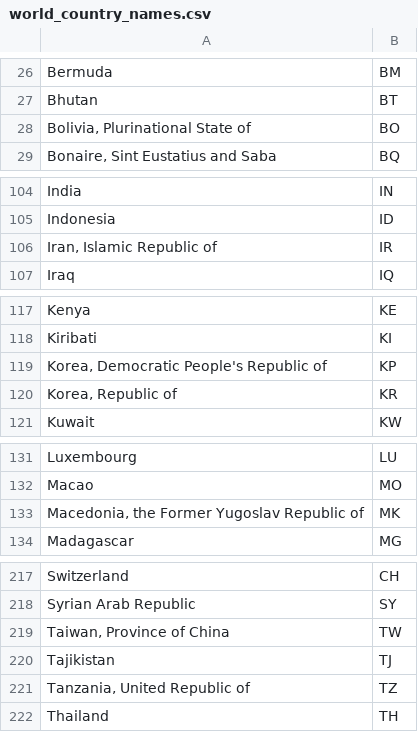
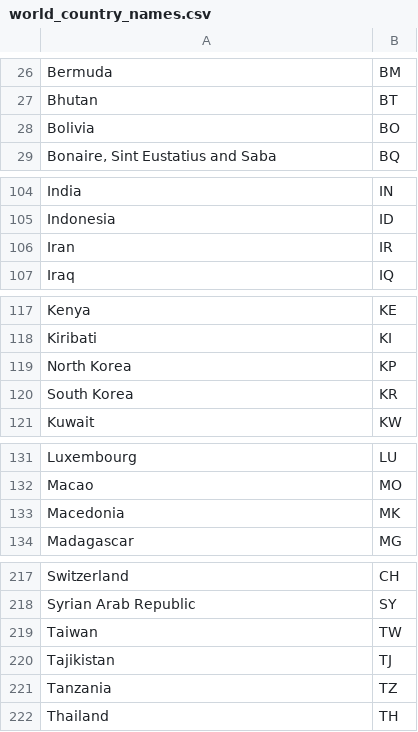
Before and after one commit to spkaluzny/CRAN_data_packages, a CSV file: data/world_country_names.csv, drawn as a sheet; only a part is shown, gaps mark what is left out; the diff covers the shown part only.

Commit message:
More data packages added, work on country info

```diff
--- a/data/world_country_names.csv
+++ b/data/world_country_names.csv
@@ -27,3 +27,3 @@ Bermuda,BM
 Bhutan,BT
-"Bolivia, Plurinational State of",BO
+Bolivia,BO
 "Bonaire, Sint Eustatius and Saba",BQ
@@ -105,3 +105,3 @@ India,IN
 Indonesia,ID
-"Iran, Islamic Republic of",IR
+Iran,IR
 Iraq,IQ
@@ -118,4 +118,4 @@ Kenya,KE
 Kiribati,KI
-"Korea, Democratic People's Republic of",KP
-"Korea, Republic of",KR
+North Korea,KP
+South Korea,KR
 Kuwait,KW
@@ -132,3 +132,3 @@ Luxembourg,LU
 Macao,MO
-"Macedonia, the Former Yugoslav Republic of",MK
+Macedonia,MK
 Madagascar,MG
@@ -218,5 +218,5 @@ Switzerland,CH
 Syrian Arab Republic,SY
-"Taiwan, Province of China",TW
+Taiwan,TW
 Tajikistan,TJ
-"Tanzania, United Republic of",TZ
+Tanzania,TZ
 Thailand,TH
```
Also changed, not shown: 3 edited cells elsewhere in this file, 1 other file.
